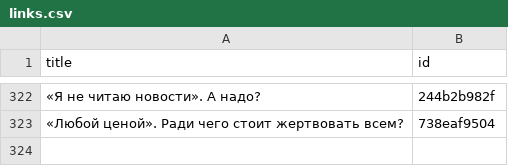
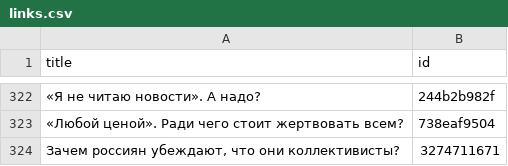
Before and after one commit to dmitriev-alex/signal-archive, a CSV file: _data/links.csv, drawn as a sheet; only a part is shown, gaps mark what is left out; the diff names each change by its address in the sheet, - before the commit and + after, or states it on an @@ line.

```diff
--- a/_data/links.csv
+++ b/_data/links.csv
+row 324: Зачем россиян убеждают, что они коллективисты? | 3274711671
```
